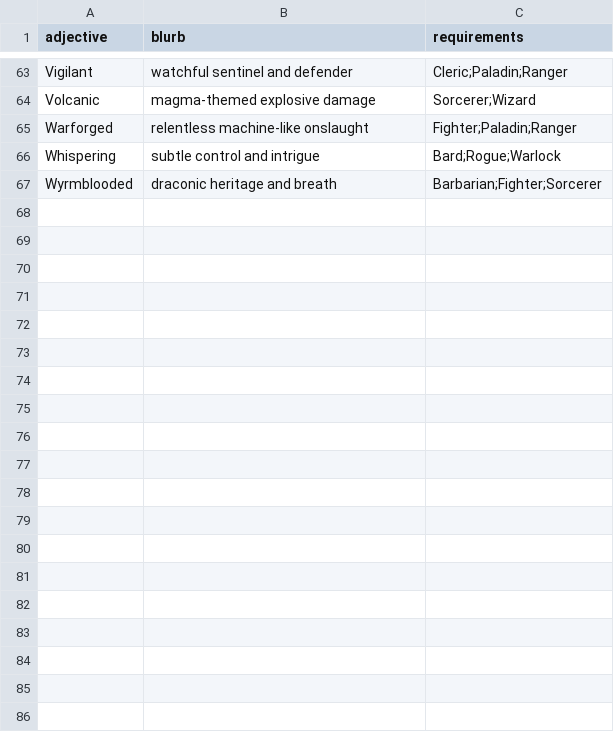
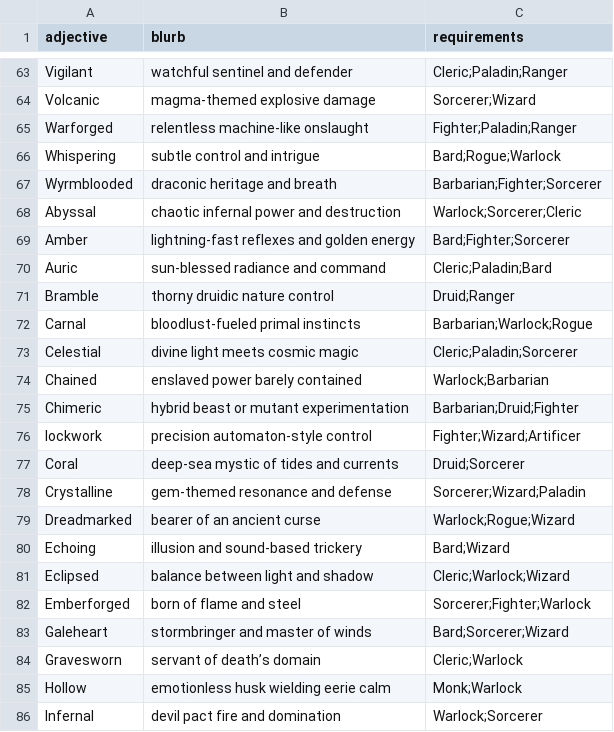
Before and after one commit to jokaah/bg3_random_build, a CSV file: themes.csv, drawn as a sheet; only a part is shown, gaps mark what is left out; the diff covers the shown part only; the diff names each change by its address in the sheet, - before the commit and + after, or states it on an @@ line.

Commit message:
More themes

```diff
--- a/themes.csv
+++ b/themes.csv
+row 68: Abyssal | chaotic infernal power and destruction | Warlock;Sorcerer;Cleric
+row 69: Amber | lightning-fast reflexes and golden energy | Bard;Fighter;Sorcerer
+row 70: Auric | sun-blessed radiance and command | Cleric;Paladin;Bard
+row 71: Bramble | thorny druidic nature control | Druid;Ranger
+row 72: Carnal | bloodlust-fueled primal instincts | Barbarian;Warlock;Rogue
+row 73: Celestial | divine light meets cosmic magic | Cleric;Paladin;Sorcerer
+row 74: Chained | enslaved power barely contained | Warlock;Barbarian
+row 75: Chimeric | hybrid beast or mutant experimentation | Barbarian;Druid;Fighter
+row 76: lockwork | precision automaton-style control | Fighter;Wizard;Artificer
+row 77: Coral | deep-sea mystic of tides and currents | Druid;Sorcerer
+row 78: Crystalline | gem-themed resonance and defense | Sorcerer;Wizard;Paladin
+row 79: Dreadmarked | bearer of an ancient curse | Warlock;Rogue;Wizard
+row 80: Echoing | illusion and sound-based trickery | Bard;Wizard
+row 81: Eclipsed | balance between light and shadow | Cleric;Warlock;Wizard
+row 82: Emberforged | born of flame and steel | Sorcerer;Fighter;Warlock
+row 83: Galeheart | stormbringer and master of winds | Bard;Sorcerer;Wizard
+row 84: Gravesworn | servant of death’s domain | Cleric;Warlock
+row 85: Hollow | emotionless husk wielding eerie calm | Monk;Warlock
+row 86: Infernal | devil pact fire and domination | Warlock;Sorcerer
```
Also changed, not shown: 29 added rows elsewhere in this file, 1 other file.
